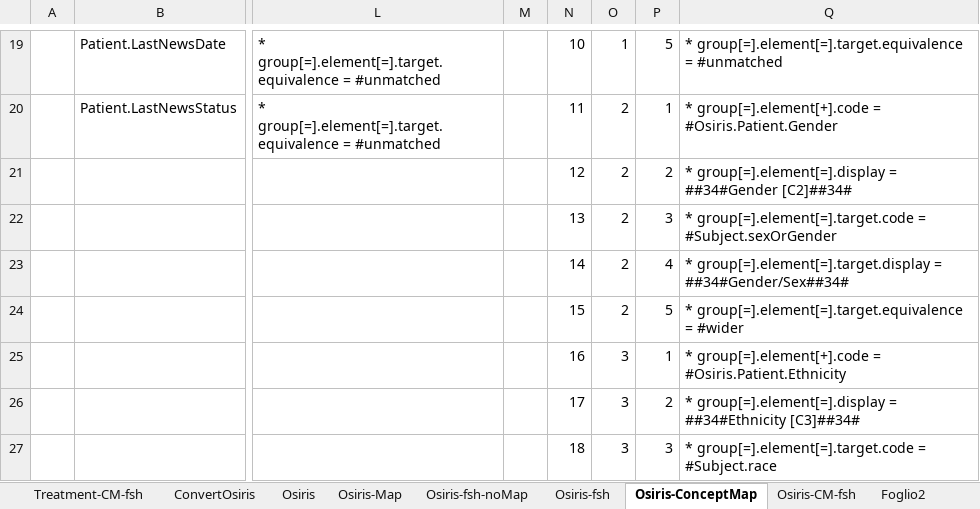
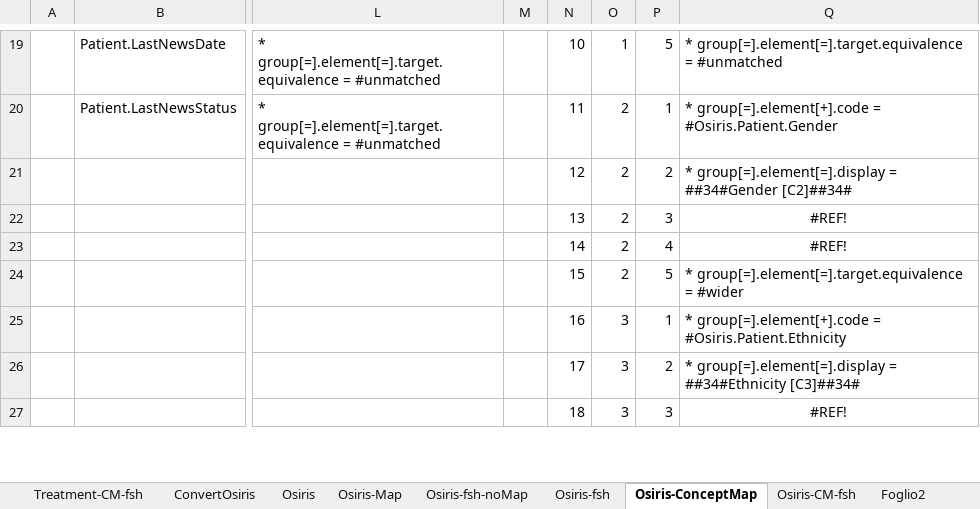
Before and after one commit to hl7-eu/idea4rc, an Excel workbook: src-models/idea4rc-model-maps.xlsm, sheet Osiris-ConceptMap, drawn as a sheet; only a part is shown, gaps mark what is left out; values as stored, in another font and other column widths than the file's, no borders; the diff covers the shown part only; the diff names each change by its address in the sheet, - before the commit and + after, or states it on an @@ line.

Commit message:
import of the new subject model

```diff
--- a/src-models/idea4rc-model-maps.xlsm (sheet Osiris-ConceptMap)
+++ b/src-models/idea4rc-model-maps.xlsm (sheet Osiris-ConceptMap)
-Q22: * group[=].element[=].target.code = #Subject.sexOrGender
+Q22: #REF!
-Q22:Q23 alignment: left
+Q22:Q23 alignment: center
-Q23: * group[=].element[=].target.display = ##34#Gender/Sex##34#
+Q23: #REF!
-Q27: * group[=].element[=].target.code = #Subject.race
+Q27: #REF!
-Q27 alignment: left
+Q27 alignment: center
```
Also changed, not shown: 21 edited cells and cell formats elsewhere in this sheet, sheet Subject, sheet Subject-Map-1, sheet Subject-fsh, sheet Subject-ConceptMap, sheet Subject-CM-fsh, sheet Osiris-CM-fsh, formulas that keep their value, charts or pictures, 23 other files.
